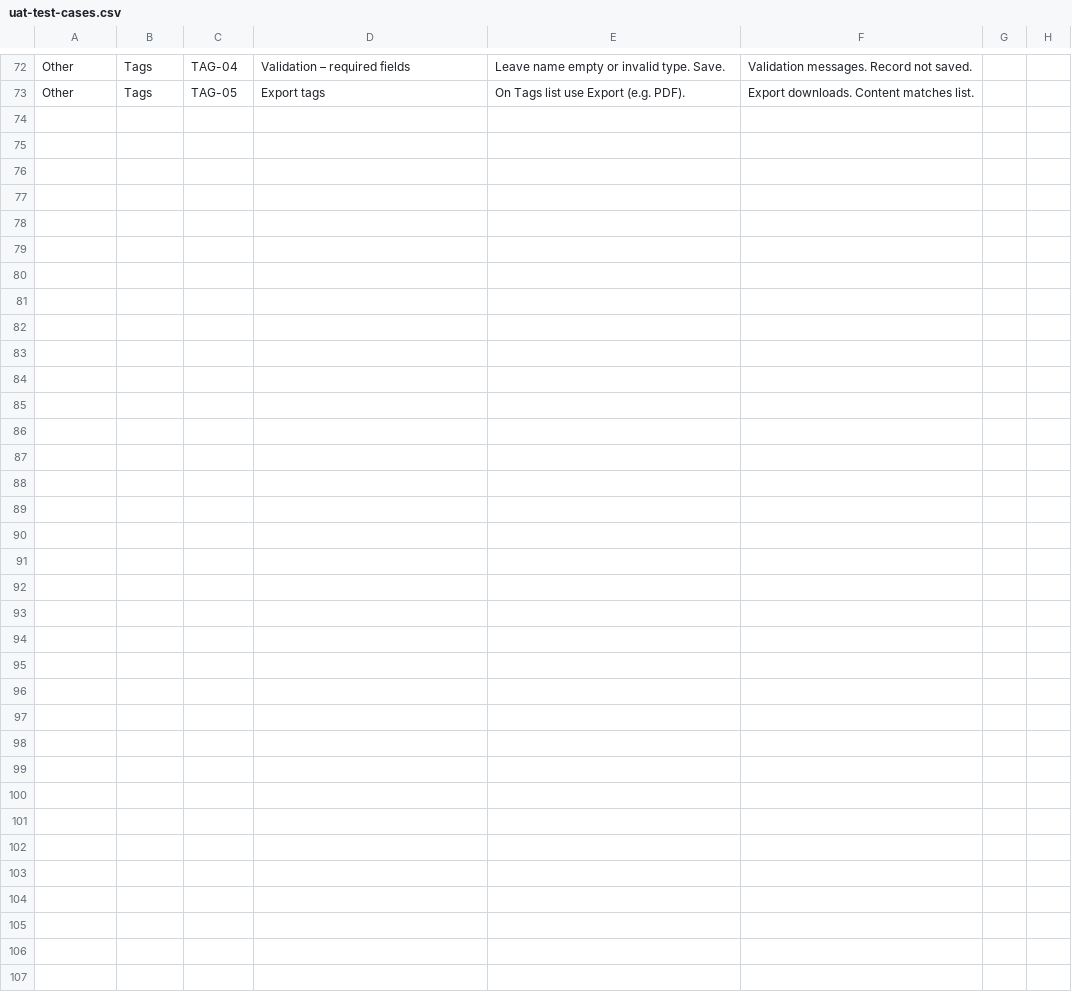
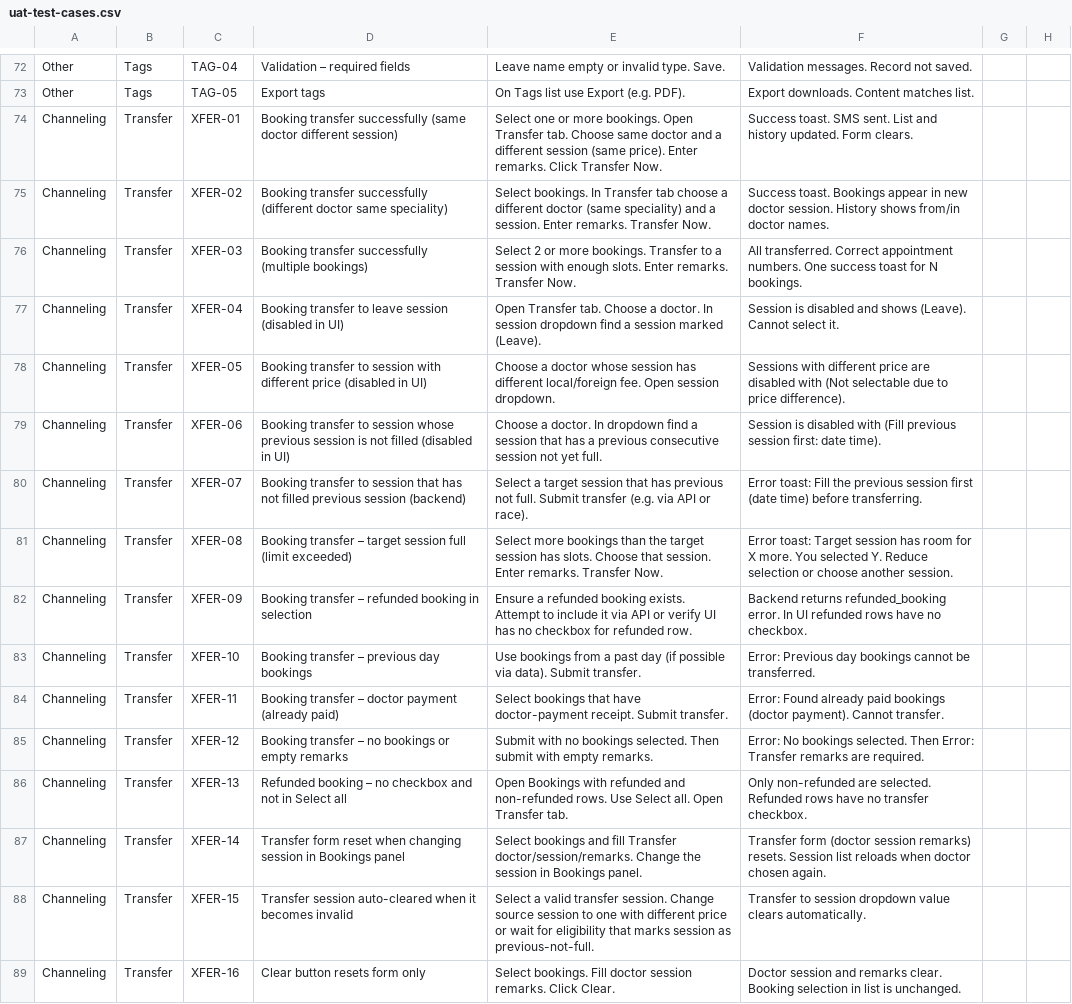
Before and after one commit to niro121/channeling-backend-nextjs, a CSV file: docs/uat/uat-test-cases.csv, drawn as a sheet; only a part is shown, gaps mark what is left out; the diff names each change by its address in the sheet, - before the commit and + after, or states it on an @@ line.

```diff
--- a/docs/uat/uat-test-cases.csv
+++ b/docs/uat/uat-test-cases.csv
+row 74: Channeling | Transfer | XFER-01 | Booking transfer successfully (same doctor different session) | Select one or more bookings. Open Transfer tab. Choose same doctor and a different session (same price). Enter remarks. Click Transfer Now. | Success toast. SMS sent. List and history updated. Form clears.
+row 75: Channeling | Transfer | XFER-02 | Booking transfer successfully (different doctor same speciality) | Select bookings. In Transfer tab choose a different doctor (same speciality) and a session. Enter remarks. Transfer Now. | Success toast. Bookings appear in new doctor session. History shows from/in doctor names.
+row 76: Channeling | Transfer | XFER-03 | Booking transfer successfully (multiple bookings) | Select 2 or more bookings. Transfer to a session with enough slots. Enter remarks. Transfer Now. | All transferred. Correct appointment numbers. One success toast for N bookings.
+row 77: Channeling | Transfer | XFER-04 | Booking transfer to leave session (disabled in UI) | Open Transfer tab. Choose a doctor. In session dropdown find a session marked (Leave). | Session is disabled and shows (Leave). Cannot select it.
+row 78: Channeling | Transfer | XFER-05 | Booking transfer to session with different price (disabled in UI) | Choose a doctor whose session has different local/foreign fee. Open session dropdown. | Sessions with different price are disabled with (Not selectable due to price difference).
+row 79: Channeling | Transfer | XFER-06 | Booking transfer to session whose previous session is not filled (disabled in UI) | Choose a doctor. In dropdown find a session that has a previous consecutive session not yet full. | Session is disabled with (Fill previous session first: date time).
+row 80: Channeling | Transfer | XFER-07 | Booking transfer to session that has not filled previous session (backend) | Select a target session that has previous not full. Submit transfer (e.g. via API or race). | Error toast: Fill the previous session first (date time) before transferring.
+row 81: Channeling | Transfer | XFER-08 | Booking transfer – target session full (limit exceeded) | Select more bookings than the target session has slots. Choose that session. Enter remarks. Transfer Now. | Error toast: Target session has room for X more. You selected Y. Reduce selection or choose another session.
+row 82: Channeling | Transfer | XFER-09 | Booking transfer – refunded booking in selection | Ensure a refunded booking exists. Attempt to include it via API or verify UI has no checkbox for refunded row. | Backend returns refunded_booking error. In UI refunded rows have no checkbox.
+row 83: Channeling | Transfer | XFER-10 | Booking transfer – previous day bookings | Use bookings from a past day (if possible via data). Submit transfer. | Error: Previous day bookings cannot be transferred.
+row 84: Channeling | Transfer | XFER-11 | Booking transfer – doctor payment (already paid) | Select bookings that have doctor-payment receipt. Submit transfer. | Error: Found already paid bookings (doctor payment). Cannot transfer.
+row 85: Channeling | Transfer | XFER-12 | Booking transfer – no bookings or empty remarks | Submit with no bookings selected. Then submit with empty remarks. | Error: No bookings selected. Then Error: Transfer remarks are required.
+row 86: Channeling | Transfer | XFER-13 | Refunded booking – no checkbox and not in Select all | Open Bookings with refunded and non-refunded rows. Use Select all. Open Transfer tab. | Only non-refunded are selected. Refunded rows have no transfer checkbox.
+row 87: Channeling | Transfer | XFER-14 | Transfer form reset when changing session in Bookings panel | Select bookings and fill Transfer doctor/session/remarks. Change the session in Bookings panel. | Transfer form (doctor session remarks) resets. Session list reloads when doctor chosen again.
+row 88: Channeling | Transfer | XFER-15 | Transfer session auto-cleared when it becomes invalid | Select a valid transfer session. Change source session to one with different price or wait for eligibility that marks session as previous-not-full. | Transfer to session dropdown value clears automatically.
+row 89: Channeling | Transfer | XFER-16 | Clear button resets form only | Select bookings. Fill doctor session remarks. Click Clear. | Doctor session and remarks clear. Booking selection in list is unchanged.
```
Also changed, not shown: 1 other file.
